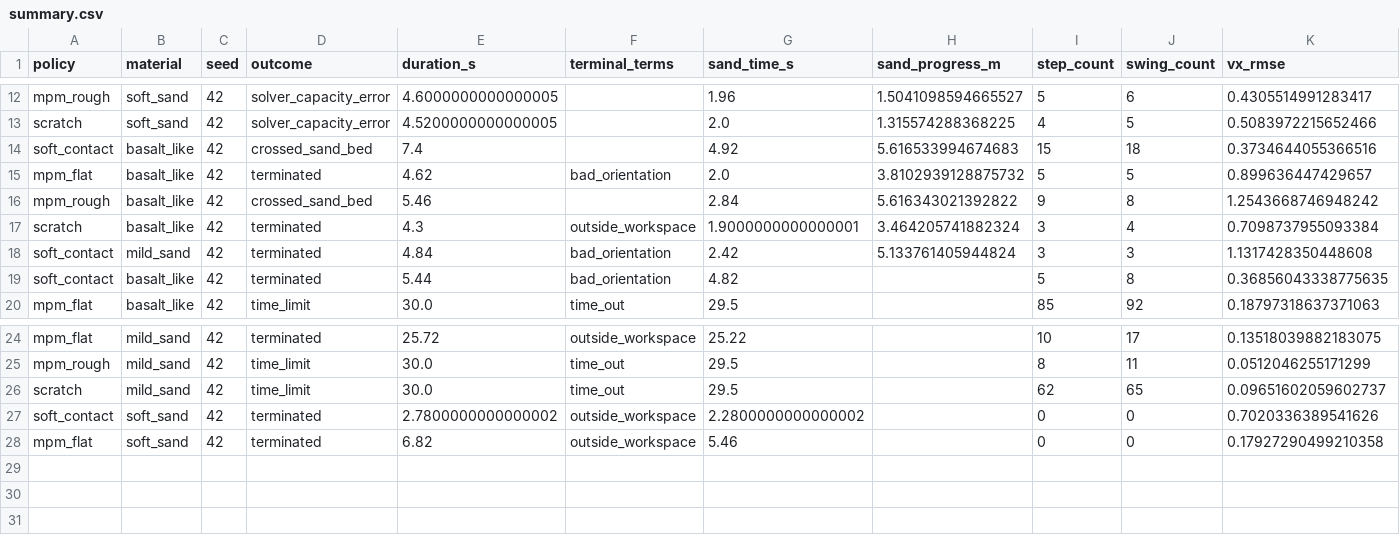
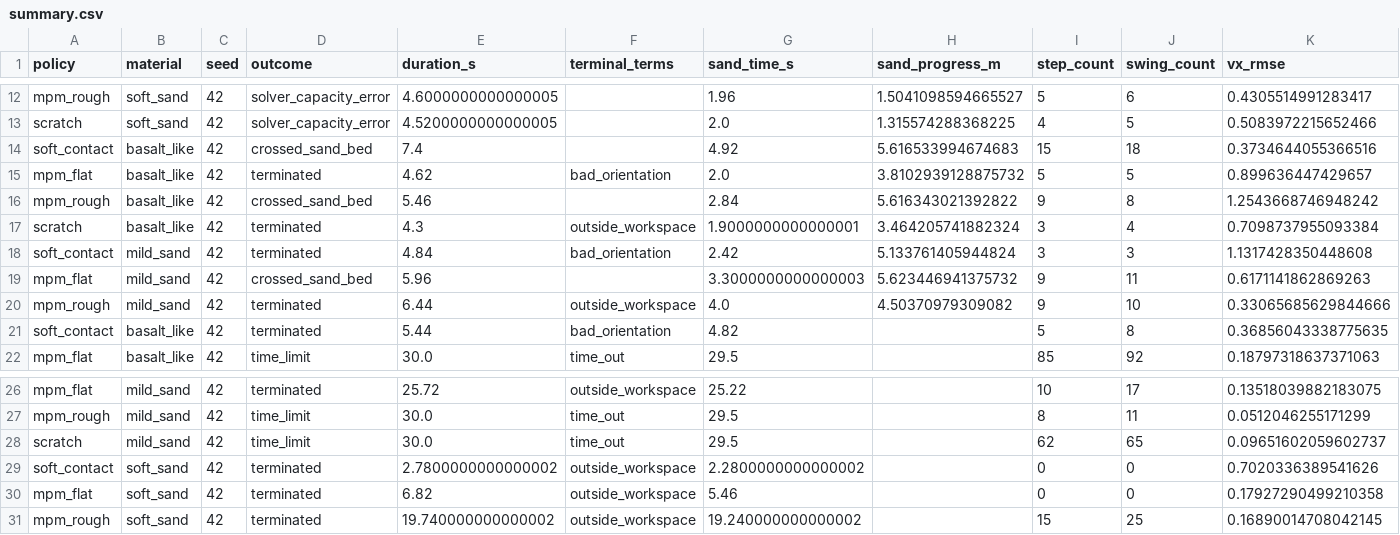
Before and after one commit to jnskkmhr/policy_benchmark, a CSV file: data/four_policy_20261022_v2/summary.csv, drawn as a sheet; only a part is shown, gaps mark what is left out; rows hold the shown columns only; the diff names each change by its address in the sheet, - before the commit and + after, or states it on an @@ line.

```diff
--- a/data/four_policy_20261022_v2/summary.csv
+++ b/data/four_policy_20261022_v2/summary.csv
+row 19: mpm_flat | mild_sand | 42 | crossed_sand_bed | 5.96 |  | 3.3000000000000003 | 5.623446941375732 | 9 | 11 | 0.6171141862869263
+row 20: mpm_rough | mild_sand | 42 | terminated | 6.44 | outside_workspace | 4.0 | 4.50370979309082 | 9 | 10 | 0.33065685629844666
+row 31: mpm_rough | soft_sand | 42 | terminated | 19.740000000000002 | outside_workspace | 19.240000000000002 |  | 15 | 25 | 0.16890014708042145
```
Also changed, not shown: 41 other files.
